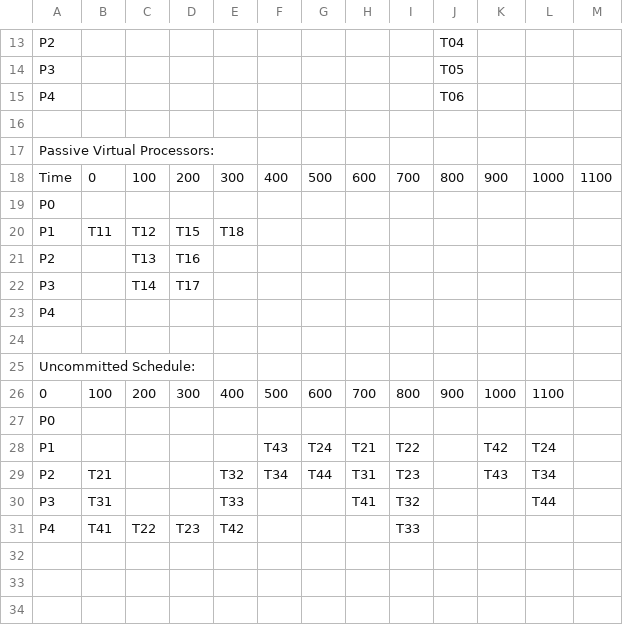
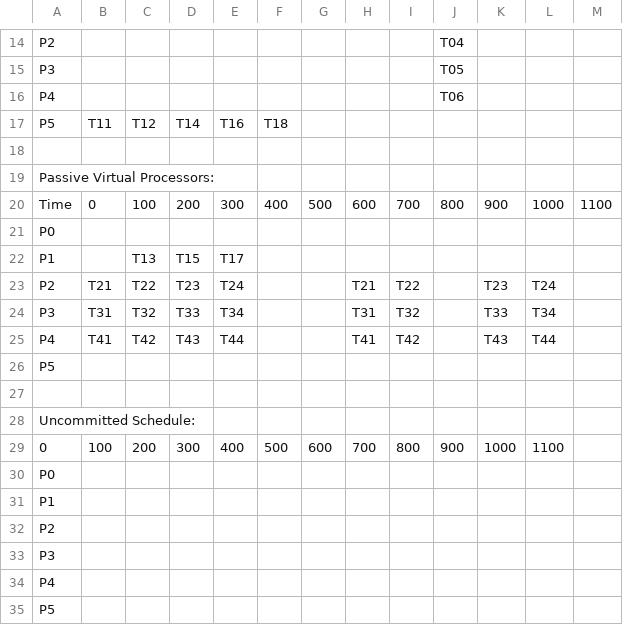
Before and after one commit to Shu-YuanYang/LinuxLogFactory, a CSV file: NodeTimer/task_files/TaskSetTest20240223.csv, drawn as a sheet; only a part is shown, gaps mark what is left out; the diff covers the shown part only.

```diff
--- a/NodeTimer/task_files/TaskSetTest20240223.csv
+++ b/NodeTimer/task_files/TaskSetTest20240223.csv
@@ -15,2 +16,3 @@ P3,,,,,,,,,T05,,,,
 P4,,,,,,,,,T06,,,,
+P5,T11,T12,T14,T16,T18,,,,,,,,
 
@@ -19,6 +21,7 @@ Time,0,100,200,300,400,500,600,700,800,900,1000,1100,
 P0,,,,,,,,,,,,,
-P1,T11,T12,T15,T18,,,,,,,,,
-P2,,T13,T16,,,,,,,,,,
-P3,,T14,T17,,,,,,,,,,
-P4,,,,,,,,,,,,,
+P1,,T13,T15,T17,,,,,,,,,
+P2,T21,T22,T23,T24,,,T21,T22,,T23,T24,,
+P3,T31,T32,T33,T34,,,T31,T32,,T33,T34,,
+P4,T41,T42,T43,T44,,,T41,T42,,T43,T44,,
+P5,,,,,,,,,,,,,
 
@@ -27,5 +30,6 @@ Uncommitted Schedule:
 P0,,,,,,,,,,,,,
-P1,,,,,T43,T24,T21,T22,,T42,T24,,
-P2,T21,,,T32,T34,T44,T31,T23,,T43,T34,,
-P3,T31,,,T33,,,T41,T32,,,T44,,
-P4,T41,T22,T23,T42,,,,T33,,,,,
+P1,,,,,,,,,,,,,
+P2,,,,,,,,,,,,,
+P3,,,,,,,,,,,,,
+P4,,,,,,,,,,,,,
+P5,,,,,,,,,,,,,
```
Also changed, not shown: 1 added row and 31 edited cells elsewhere in this file, 1 other file.
